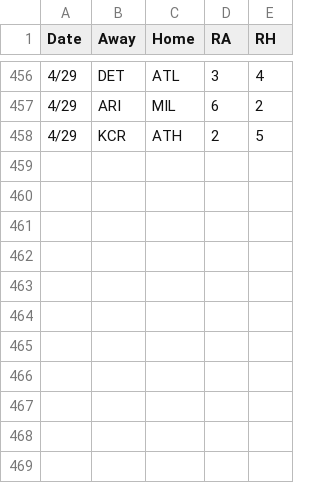
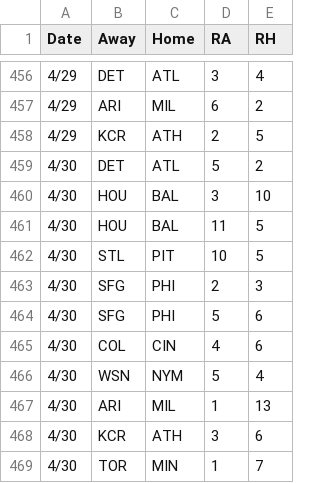
Before and after one commit to 2Skupz/2Skupz.github.io, a CSV file: mlbTiebreak/data/gameFiles/2026games.csv, drawn as a sheet; only a part is shown, gaps mark what is left out; the diff names each change by its address in the sheet, - before the commit and + after, or states it on an @@ line.

```diff
--- a/mlbTiebreak/data/gameFiles/2026games.csv
+++ b/mlbTiebreak/data/gameFiles/2026games.csv
+row 459: 4/30 | DET | ATL | 5 | 2
+row 460: 4/30 | HOU | BAL | 3 | 10
+row 461: 4/30 | HOU | BAL | 11 | 5
+row 462: 4/30 | STL | PIT | 10 | 5
+row 463: 4/30 | SFG | PHI | 2 | 3
+row 464: 4/30 | SFG | PHI | 5 | 6
+row 465: 4/30 | COL | CIN | 4 | 6
+row 466: 4/30 | WSN | NYM | 5 | 4
+row 467: 4/30 | ARI | MIL | 1 | 13
+row 468: 4/30 | KCR | ATH | 3 | 6
+row 469: 4/30 | TOR | MIN | 1 | 7
```
Also changed, not shown: 32 other files.
